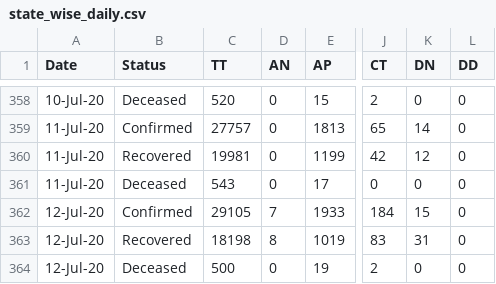
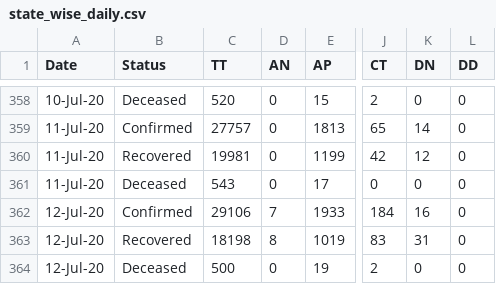
Before and after one commit to maaz619/api, a CSV file: csv/latest/state_wise_daily.csv, drawn as a sheet; only a part is shown, gaps mark what is left out; the diff names each change by its address in the sheet, - before the commit and + after, or states it on an @@ line.

```diff
--- a/csv/latest/state_wise_daily.csv
+++ b/csv/latest/state_wise_daily.csv
-C362 (TT): 29105
+C362 (TT): 29106
-K362 (DN): 15
+K362 (DN): 16
```
Also changed, not shown: csv/latest/case_time_series.csv, csv/latest/district_wise.csv, 47 other files.
